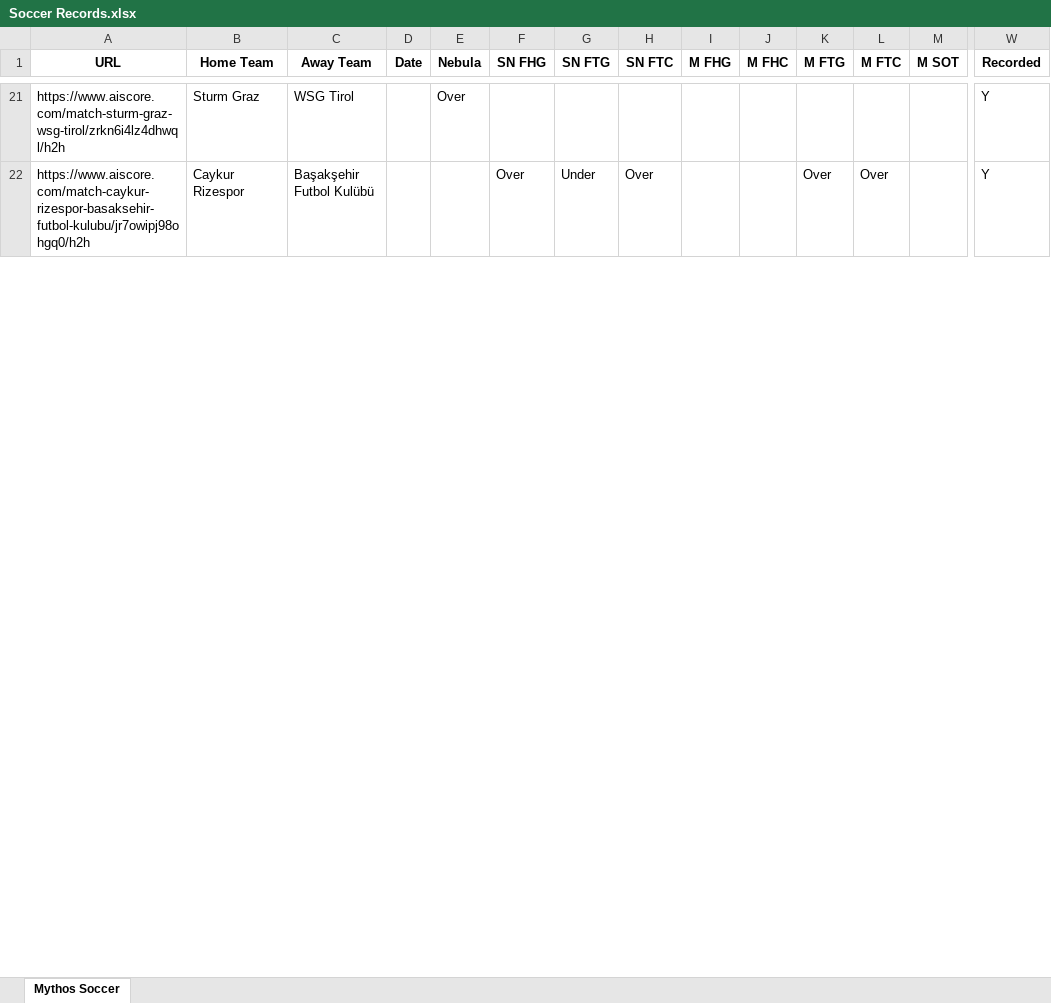
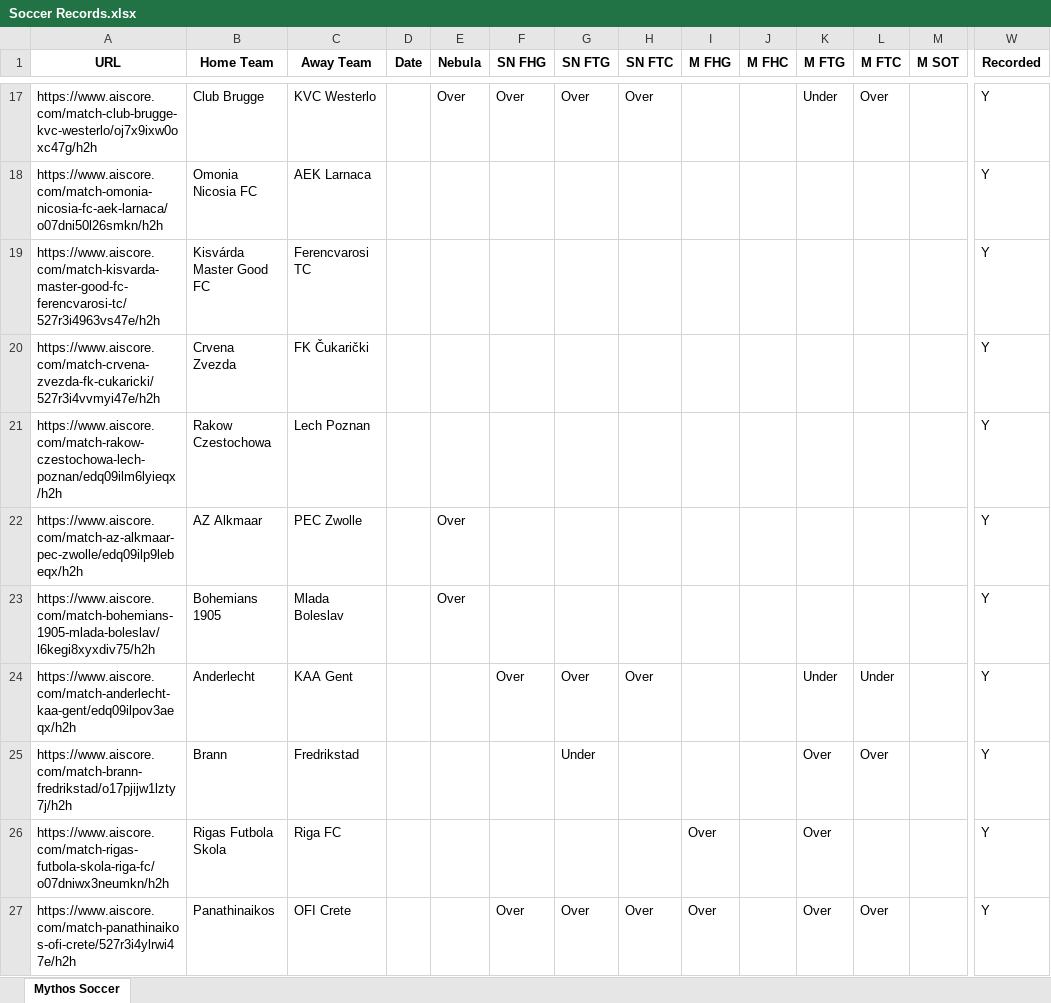
Before and after one commit to Captain-Duckie/whop, an Excel workbook: public/Soccer Records.xlsx, sheet Mythos Soccer, drawn as a sheet; only a part is shown, gaps mark what is left out; values as stored, in another font and other column widths than the file's, no borders; addresses are those after the commit; rows hold the shown columns only; the diff covers the shown part only; the diff names each change by its address in the sheet, - before the commit and + after, or states it on an @@ line.

Commit message:
Auto-update Soccer Records at 2025-09-14T20:09:18.322193

```diff
--- a/public/Soccer Records.xlsx (sheet Mythos Soccer)
+++ b/public/Soccer Records.xlsx (sheet Mythos Soccer)
+row 17: https://www.aiscore.com/match-club-brugge-kvc-westerlo/oj7x9ixw0oxc47g/h2h | Club Brugge | KVC Westerlo |  | Over | Over | Over | Over |  |  | Under | Over |  | Y
+row 18: https://www.aiscore.com/match-omonia-nicosia-fc-aek-larnaca/o07dni50l26smkn/h2h | Omonia Nicosia FC | AEK Larnaca |  |  |  |  |  |  |  |  |  |  | Y
+row 19: https://www.aiscore.com/match-kisvarda-master-good-fc-ferencvarosi-tc/527r3i4963vs47e/h2h | Kisvárda Master Good FC | Ferencvarosi TC |  |  |  |  |  |  |  |  |  |  | Y
+row 20: https://www.aiscore.com/match-crvena-zvezda-fk-cukaricki/527r3i4vvmyi47e/h2h | Crvena Zvezda | FK Čukarički |  |  |  |  |  |  |  |  |  |  | Y
+row 21: https://www.aiscore.com/match-rakow-czestochowa-lech-poznan/edq09ilm6lyieqx/h2h | Rakow Czestochowa | Lech Poznan |  |  |  |  |  |  |  |  |  |  | Y
-A22 (URL): https://www.aiscore.com/match-sturm-graz-wsg-tirol/zrkn6i4lz4dhwql/h2h
+A22 (URL): https://www.aiscore.com/match-az-alkmaar-pec-zwolle/edq09ilp9lebeqx/h2h
-B22 (Home Team): Sturm Graz
+B22 (Home Team): AZ Alkmaar
-C22 (Away Team): WSG Tirol
+C22 (Away Team): PEC Zwolle
+row 23: https://www.aiscore.com/match-bohemians-1905-mlada-boleslav/l6kegi8xyxdiv75/h2h | Bohemians 1905 | Mlada Boleslav |  | Over |  |  |  |  |  |  |  |  | Y
+row 24: https://www.aiscore.com/match-anderlecht-kaa-gent/edq09ilpov3aeqx/h2h | Anderlecht | KAA Gent |  |  | Over | Over | Over |  |  | Under | Under |  | Y
+row 25: https://www.aiscore.com/match-brann-fredrikstad/o17pjijw1lzty7j/h2h | Brann | Fredrikstad |  |  |  | Under |  |  |  | Over | Over |  | Y
+row 26: https://www.aiscore.com/match-rigas-futbola-skola-riga-fc/o07dniwx3neumkn/h2h | Rigas Futbola Skola | Riga FC |  |  |  |  |  | Over |  | Over |  |  | Y
-A27 (URL): https://www.aiscore.com/match-caykur-rizespor-basaksehir-futbol-kulubu/jr7owipj98ohgq0/h2h
+A27 (URL): https://www.aiscore.com/match-panathinaikos-ofi-crete/527r3i4ylrwi47e/h2h
-B27 (Home Team): Caykur Rizespor
+B27 (Home Team): Panathinaikos
-C27 (Away Team): Başakşehir Futbol Kulübü
+C27 (Away Team): OFI Crete
-G27 (SN FTG): Under
+G27 (SN FTG): Over
-I27 (M FHG): (empty)
+I27 (M FHG): Over
```
Also changed, not shown: 37 added rows, 19 removed rows and 14 edited cells elsewhere in this sheet.
